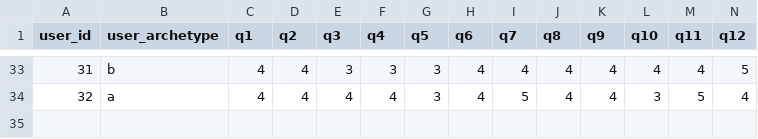
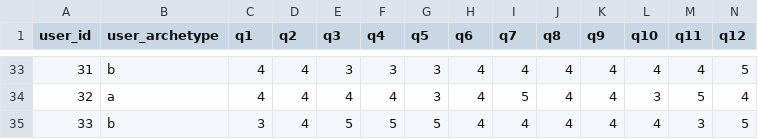
Before and after one commit to WilliamBolton/cdss_demo, a CSV file: cdss_1/cdss_1/tam_results/tam.csv, drawn as a sheet; only a part is shown, gaps mark what is left out; rows hold the shown columns only; the diff names each change by its address in the sheet, - before the commit and + after, or states it on an @@ line.

```diff
--- a/cdss_1/cdss_1/tam_results/tam.csv
+++ b/cdss_1/cdss_1/tam_results/tam.csv
+row 35: 33 | b | 3 | 4 | 5 | 5 | 5 | 4 | 4 | 4 | 4 | 4 | 3 | 5
```
Also changed, not shown: cdss_1/cdss_1/hover_results/demo_hover_events.csv, cdss_1/cdss_1/switch_results/patient_11_choices.csv, 22 other files.
